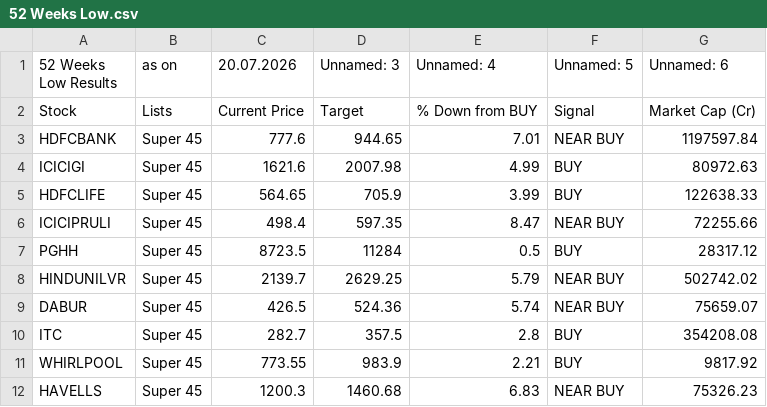
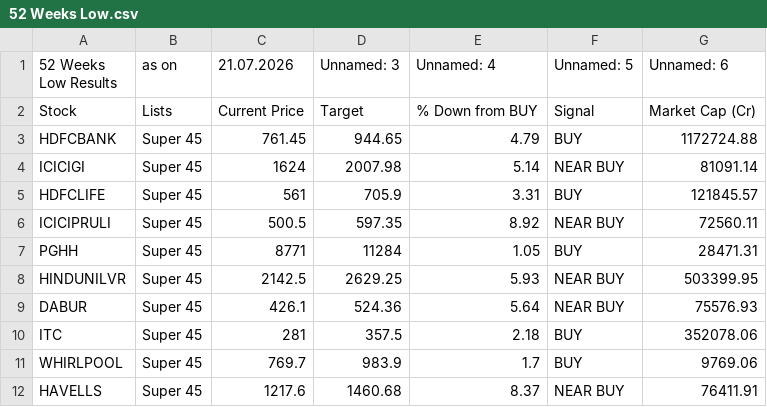
Before and after one commit to mojiburrahaman25/stock-output, a CSV file: 52 Weeks Low.csv, drawn as a sheet; only a part is shown; the diff covers the shown part only.

```diff
--- a/52 Weeks Low.csv
+++ b/52 Weeks Low.csv
@@ -1,12 +1,12 @@
-52 Weeks Low Results,as on,20.07.2026,Unnamed: 3,Unnamed: 4,Unnamed: 5,Unnamed: 6
+52 Weeks Low Results,as on,21.07.2026,Unnamed: 3,Unnamed: 4,Unnamed: 5,Unnamed: 6
 Stock,Lists,Current Price,Target,% Down from BUY,Signal,Market Cap (Cr)
-HDFCBANK,Super 45,777.6,944.65,7.01,NEAR BUY,1197597.84
-ICICIGI,Super 45,1621.6,2007.98,4.99,BUY,80972.63
-HDFCLIFE,Super 45,564.65,705.9,3.99,BUY,122638.33
-ICICIPRULI,Super 45,498.4,597.35,8.47,NEAR BUY,72255.66
-PGHH,Super 45,8723.5,11284,0.5,BUY,28317.12
-HINDUNILVR,Super 45,2139.7,2629.25,5.79,NEAR BUY,502742.02
-DABUR,Super 45,426.5,524.36,5.74,NEAR BUY,75659.07
-ITC,Super 45,282.7,357.5,2.8,BUY,354208.08
-WHIRLPOOL,Super 45,773.55,983.9,2.21,BUY,9817.92
-HAVELLS,Super 45,1200.3,1460.68,6.83,NEAR BUY,75326.23
+HDFCBANK,Super 45,761.45,944.65,4.79,BUY,1172724.88
+ICICIGI,Super 45,1624,2007.98,5.14,NEAR BUY,81091.14
+HDFCLIFE,Super 45,561,705.9,3.31,BUY,121845.57
+ICICIPRULI,Super 45,500.5,597.35,8.92,NEAR BUY,72560.11
+PGHH,Super 45,8771,11284,1.05,BUY,28471.31
+HINDUNILVR,Super 45,2142.5,2629.25,5.93,NEAR BUY,503399.95
+DABUR,Super 45,426.1,524.36,5.64,NEAR BUY,75576.93
+ITC,Super 45,281,357.5,2.18,BUY,352078.06
+WHIRLPOOL,Super 45,769.7,983.9,1.7,BUY,9769.06
+HAVELLS,Super 45,1217.6,1460.68,8.37,NEAR BUY,76411.91
```
Also changed, not shown: 2 added rows and 12 edited cells elsewhere in this file, 67 ka Funda.csv, BUY List.csv, 6 other files.
